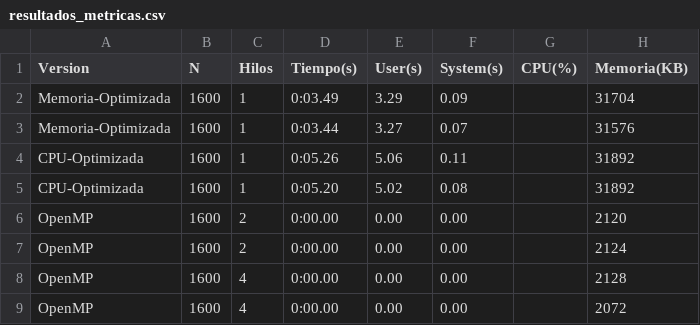
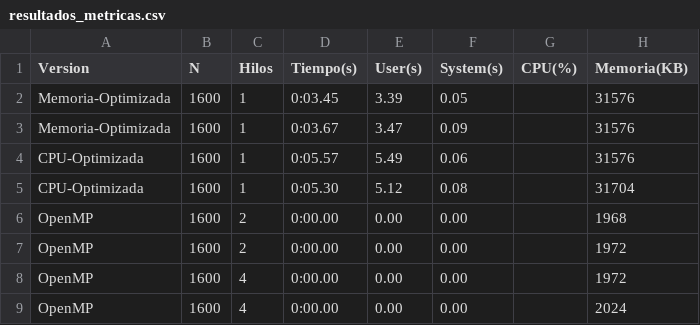
Before and after one commit to pipe30-09/HPC-MULTIPLICACION-MATRICES-VERSION-2, a CSV file: multiplicacion_matrices/version2/secuencial/resultados_metricas.csv, drawn as a sheet.

```diff
--- a/multiplicacion_matrices/version2/secuencial/resultados_metricas.csv
+++ b/multiplicacion_matrices/version2/secuencial/resultados_metricas.csv
@@ -1,9 +1,9 @@
 Version,N,Hilos,Tiempo(s),User(s),System(s),CPU(%),Memoria(KB)
-Memoria-Optimizada,1600,1,0:03.49,3.29,0.09,,31704
-Memoria-Optimizada,1600,1,0:03.44,3.27,0.07,,31576
-CPU-Optimizada,1600,1,0:05.26,5.06,0.11,,31892
-CPU-Optimizada,1600,1,0:05.20,5.02,0.08,,31892
-OpenMP,1600,2,0:00.00,0.00,0.00,,2120
-OpenMP,1600,2,0:00.00,0.00,0.00,,2124
-OpenMP,1600,4,0:00.00,0.00,0.00,,2128
-OpenMP,1600,4,0:00.00,0.00,0.00,,2072
+Memoria-Optimizada,1600,1,0:03.45,3.39,0.05,,31576
+Memoria-Optimizada,1600,1,0:03.67,3.47,0.09,,31576
+CPU-Optimizada,1600,1,0:05.57,5.49,0.06,,31576
+CPU-Optimizada,1600,1,0:05.30,5.12,0.08,,31704
+OpenMP,1600,2,0:00.00,0.00,0.00,,1968
+OpenMP,1600,2,0:00.00,0.00,0.00,,1972
+OpenMP,1600,4,0:00.00,0.00,0.00,,1972
+OpenMP,1600,4,0:00.00,0.00,0.00,,2024
```
Also changed, not shown: 12 other files.
